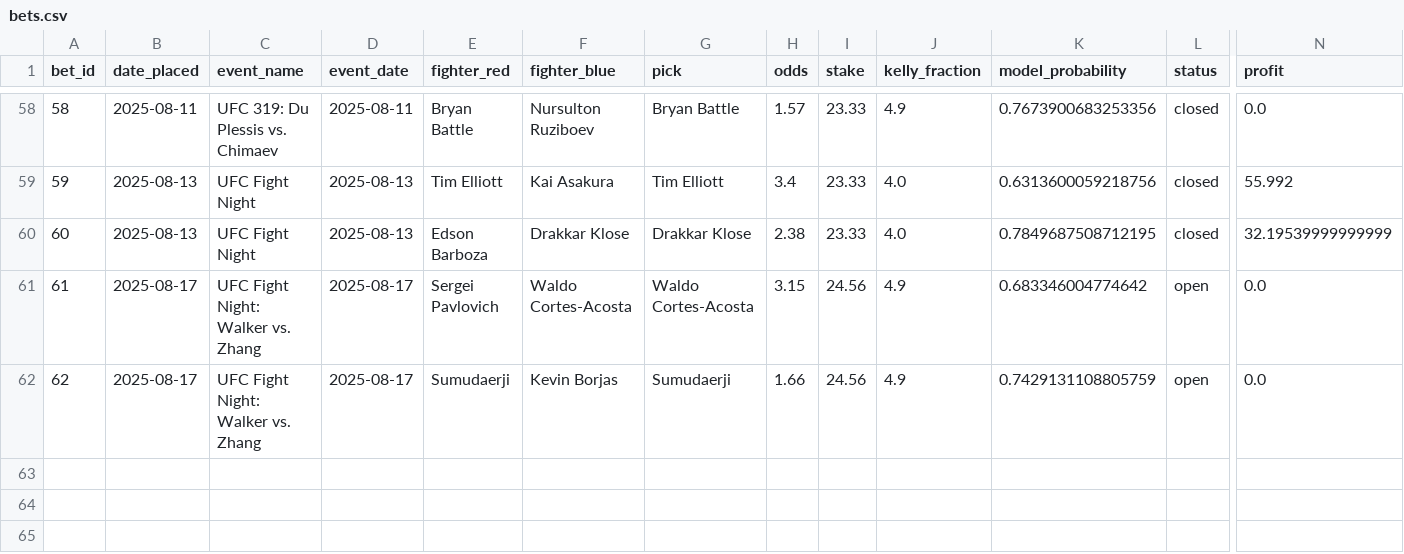
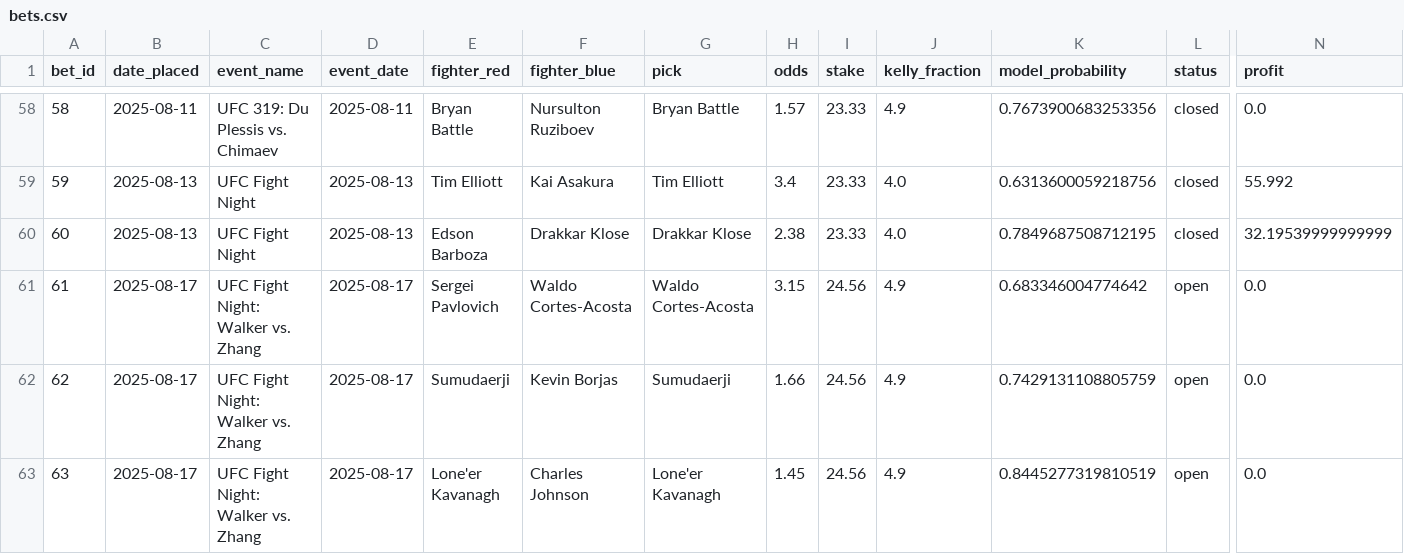
Before and after one commit to narvall018/ufc_predictor, a CSV file: bets/bets.csv, drawn as a sheet; only a part is shown, gaps mark what is left out; rows hold the shown columns only; the diff names each change by its address in the sheet, - before the commit and + after, or states it on an @@ line.

Commit message:
Add new bet #63: Lone'er Kavanagh @ 1.45

```diff
--- a/bets/bets.csv
+++ b/bets/bets.csv
+row 63: 63 | 2025-08-17 | UFC Fight Night: Walker vs. Zhang | 2025-08-17 | Lone'er Kavanagh | Charles Johnson | Lone'er Kavanagh | 1.45 | 24.56 | 4.9 | 0.8445277319810519 | open | 0.0
```
